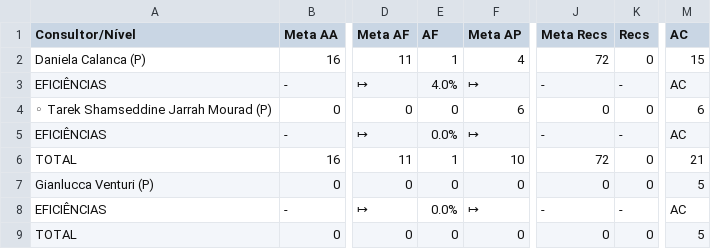
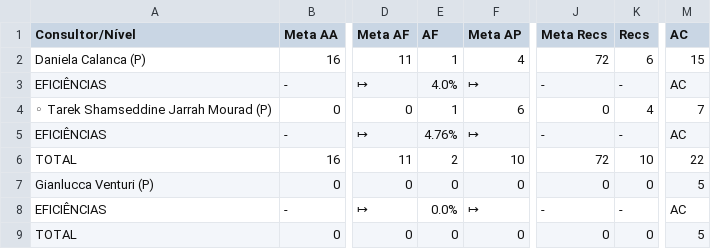
Before and after one commit to officew1goiania/gestaoavista2, a CSV file: dados_extraidos.csv, drawn as a sheet; only a part is shown, gaps mark what is left out; the diff names each change by its address in the sheet, - before the commit and + after, or states it on an @@ line.

```diff
--- a/dados_extraidos.csv
+++ b/dados_extraidos.csv
-K2 (Recs): 0
+K2 (Recs): 6
-E4 (AF): 0
+E4 (AF): 1
-K4 (Recs): 0
+K4 (Recs): 4
-M4 (AC): 6
+M4 (AC): 7
-E5 (AF): 0.0%
+E5 (AF): 4.76%
-E6 (AF): 1
+E6 (AF): 2
-K6 (Recs): 0
+K6 (Recs): 10
-M6 (AC): 21
+M6 (AC): 22
```
Also changed, not shown: dados_semana.csv, ranking_muapd.csv, 1 other file.
